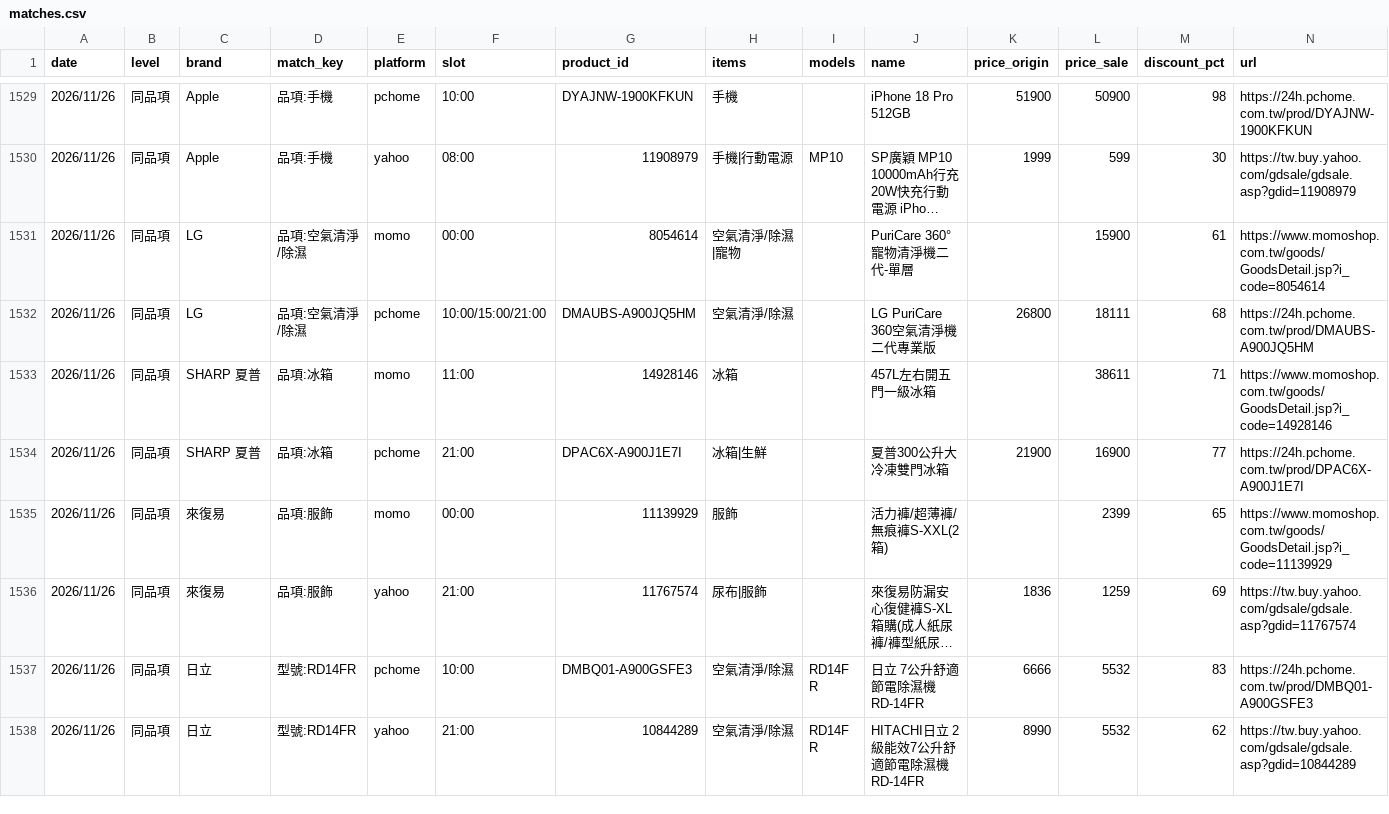
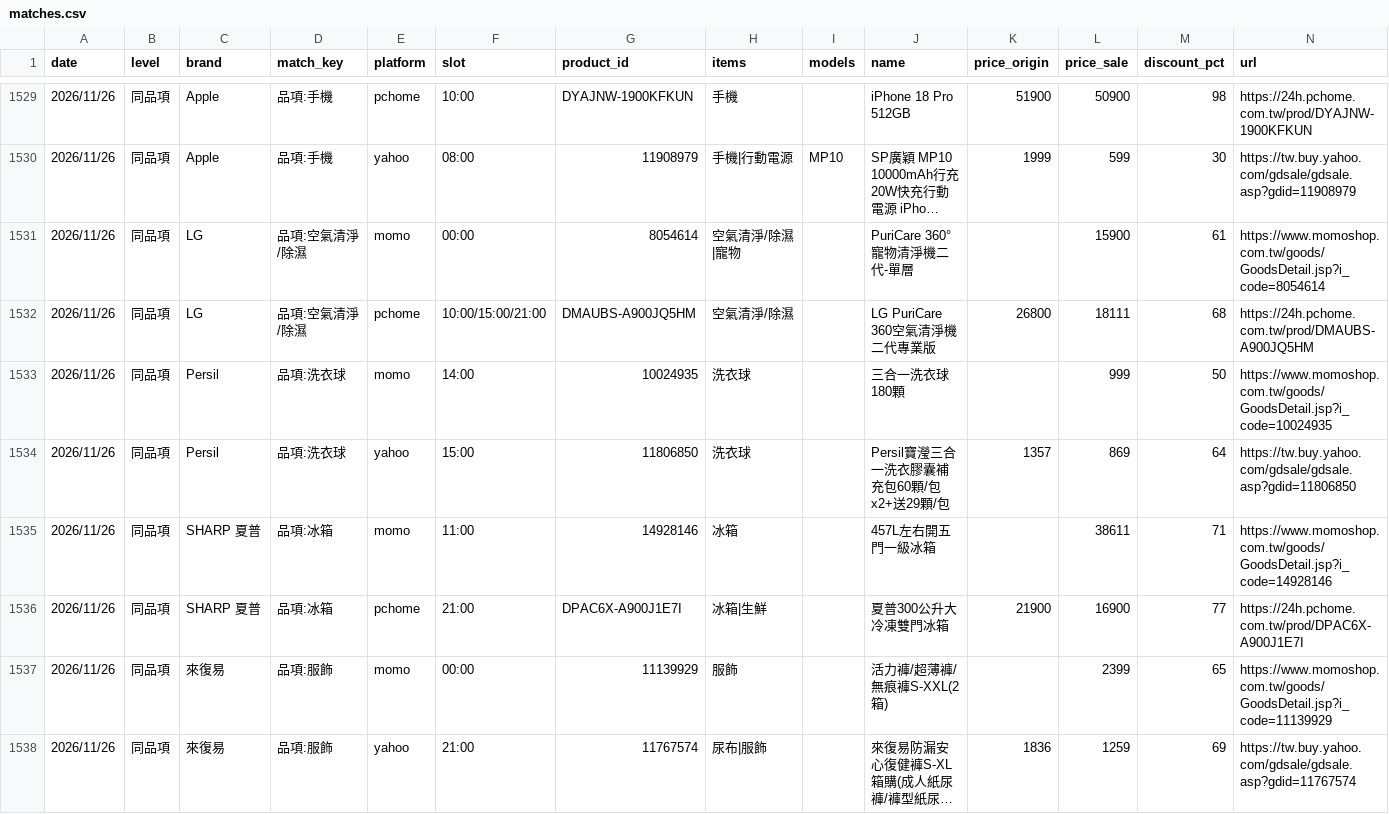
Before and after one commit to jerrycp-lab/momo-sales-monitor, a CSV file: compare/data/matches.csv, drawn as a sheet; only a part is shown, gaps mark what is left out; the shorter side is filled out with more unchanged rows; long unchanged cells end in …; the diff covers the shown part only.

```diff
--- a/compare/data/matches.csv
+++ b/compare/data/matches.csv
@@ -1532,2 +1532,4 @@
 2026/11/26,同品項,LG,品項:空氣清淨/除濕,pchome,10:00/15:00/21:00,DMAUBS-A900JQ5HM,空氣清淨/除濕,,LG PuriCare 360空氣清淨機 二代專業版,26800,18111,68,https://24h.pchome.com.tw/prod/DMAUBS-A900JQ5HM
+2026/11/26,同品項,Persil,品項:洗衣球,momo,14:00,10024935,洗衣球,,三合一洗衣球180顆,,999,50,https://www.momoshop.com.tw/goods/GoodsDetail.jsp?i_code=10024935
+2026/11/26,同品項,Persil,品項:洗衣球,yahoo,15:00,11806850,洗衣球,,Persil寶瀅三合一洗衣膠囊補充包60顆/包x2+送29顆/包,1357,869,64,https://tw.buy.yahoo.com/gdsale/gdsale.asp?gdid=11806850
 2026/11/26,同品項,SHARP 夏普,品項:冰箱,momo,11:00,14928146,冰箱,,457L左右開五門一級冰箱,,38611,71,https://www.momoshop.com.tw/goods/GoodsDetail.jsp?i_code=14928146
```
Also changed, not shown: 11 added rows, 2 removed rows and 2 edited cells elsewhere in this file, compare/data/unknown_brands.csv, 2 other files.
